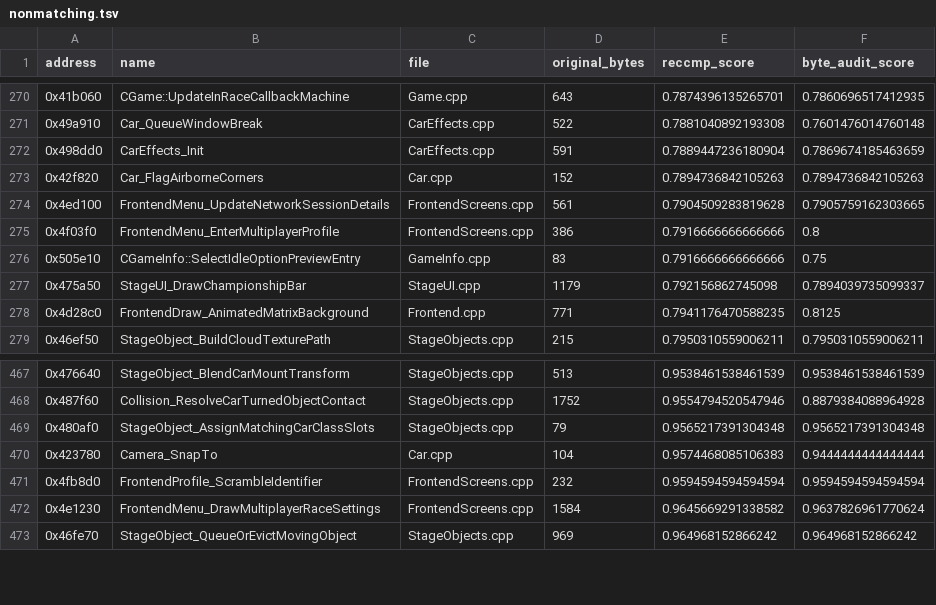
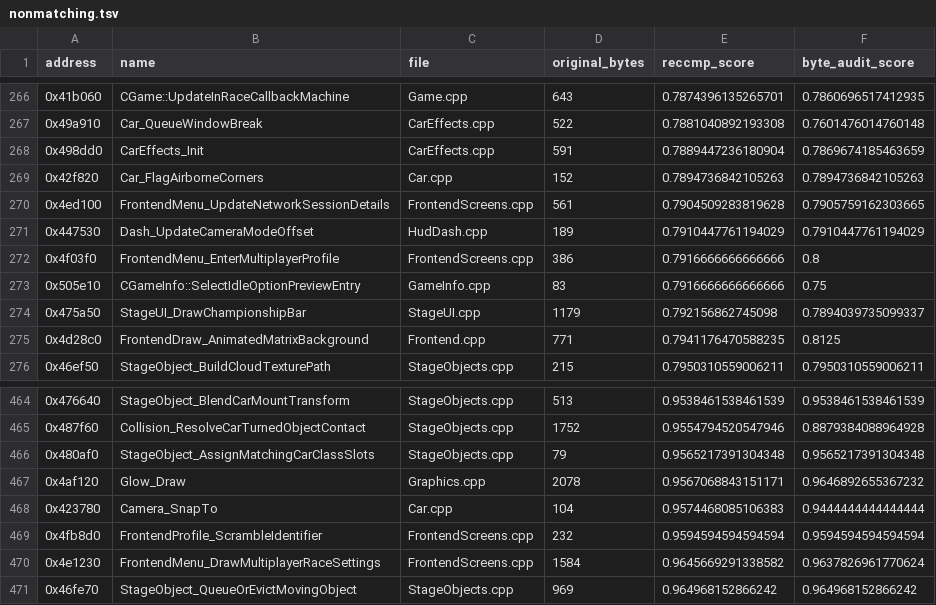
Before and after one commit to pablocpas/CMR2Decomp, a TSV file: CMR2PROGRESS/nonmatching.tsv, drawn as a sheet; only a part is shown, gaps mark what is left out; the diff covers the shown part only; the diff names each change by its address in the sheet, - before the commit and + after, or states it on an @@ line.

```diff
--- a/CMR2PROGRESS/nonmatching.tsv
+++ b/CMR2PROGRESS/nonmatching.tsv
+row 271: 0x447530 | Dash_UpdateCameraModeOffset | HudDash.cpp | 189 | 0.7910447761194029 | 0.7910447761194029
+row 467: 0x4af120 | Glow_Draw | Graphics.cpp | 2078 | 0.9567068843151171 | 0.9646892655367232
```
Also changed, not shown: 1 added row and 5 removed rows elsewhere in this file, scripts/functions.tsv, 11 other files.
